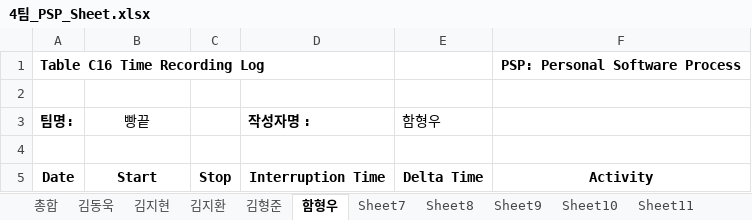
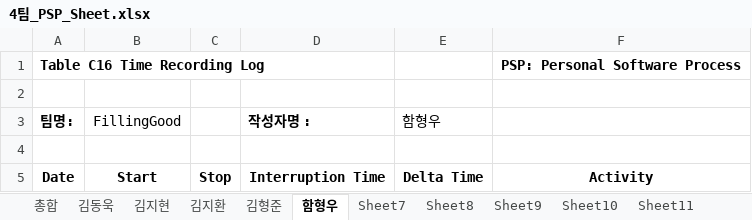
Before and after one commit to CyriloeKim/FillingGood, an Excel workbook: 4팀_PSP_Sheet.xlsx, sheet 함형우, drawn as a sheet; values as stored, in another font and other column widths than the file's, no borders; the diff names each change by its address in the sheet, - before the commit and + after, or states it on an @@ line.

```diff
--- a/4팀_PSP_Sheet.xlsx (sheet 함형우)
+++ b/4팀_PSP_Sheet.xlsx (sheet 함형우)
-B3: 빵끝
+B3: FillingGood
```
Also changed, not shown: sheet 김지환, sheet 김동욱, sheet 김형준, sheet 김지현, sheet 총합, 4팀 Project Management Plan.xlsx.
